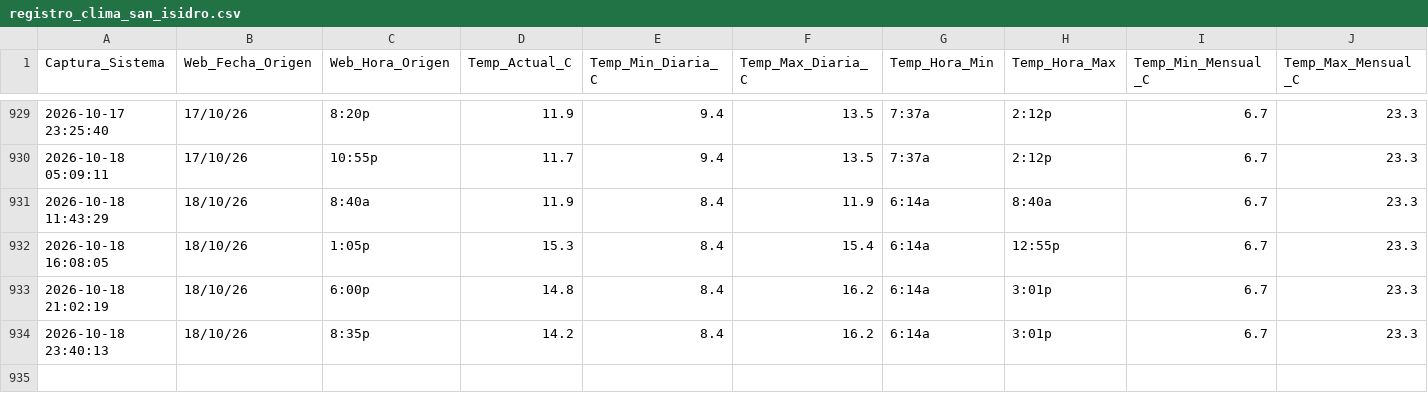
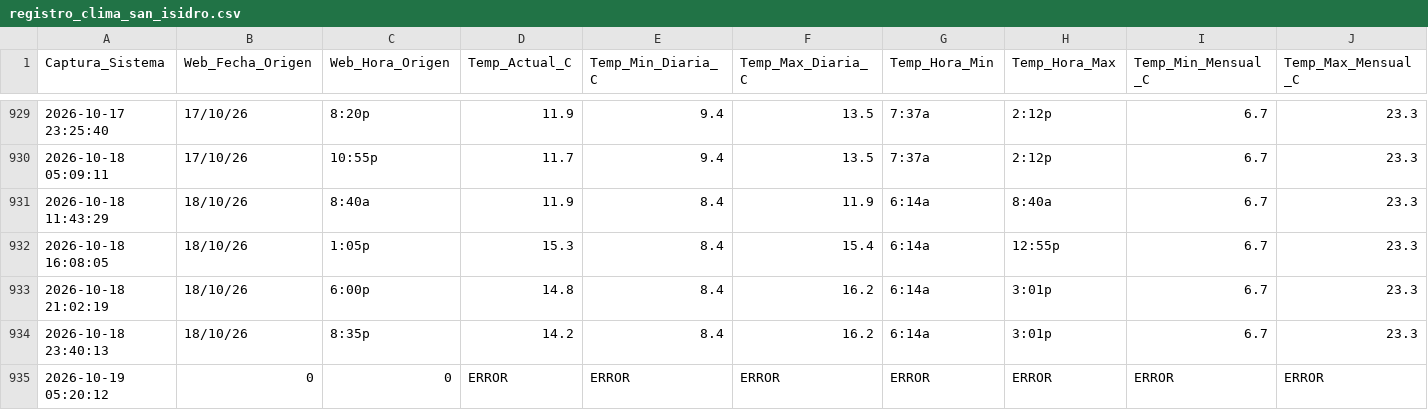
Before and after one commit to wenchis-code/clima-san-isidro, a CSV file: registro_clima_san_isidro.csv, drawn as a sheet; only a part is shown, gaps mark what is left out; rows hold the shown columns only; the diff names each change by its address in the sheet, - before the commit and + after, or states it on an @@ line.

Commit message:
Captura exitosa Mon Oct 19 05:21:27 UTC 2026

```diff
--- a/registro_clima_san_isidro.csv
+++ b/registro_clima_san_isidro.csv
+row 935: 2026-10-19 05:20:12 | 0 | 0 | ERROR | ERROR | ERROR | ERROR | ERROR | ERROR | ERROR
```
